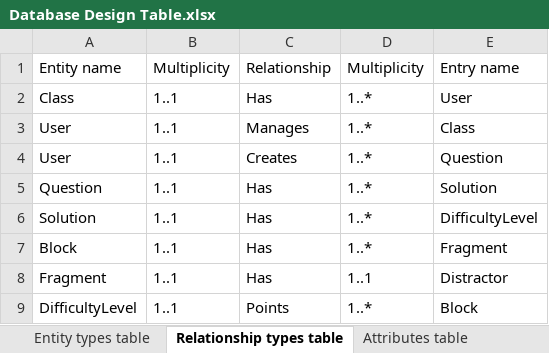
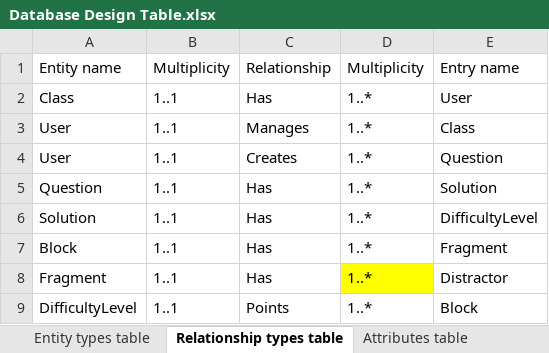
Before and after one commit to YajingLiu2357/Parsons-problem-generator-solver, an Excel workbook: Documents/Database Design Table.xlsx, sheet Relationship types table, drawn as a sheet; values as stored, in another font and other column widths than the file's, no borders; the diff names each change by its address in the sheet, - before the commit and + after, or states it on an @@ line.

Commit message:
add function about inserting key code (set this type, mark key code, show key code)

```diff
--- a/Documents/Database Design Table.xlsx (sheet Relationship types table)
+++ b/Documents/Database Design Table.xlsx (sheet Relationship types table)
-D8: 1..1
+D8: 1..*
-D8 fill: none
+D8 fill: #FFFF00
```
Also changed, not shown: sheet Attributes table, 6 other files.
